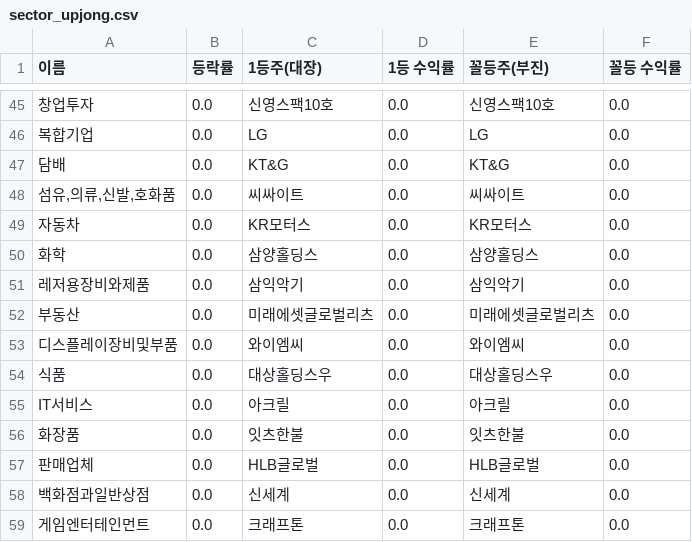
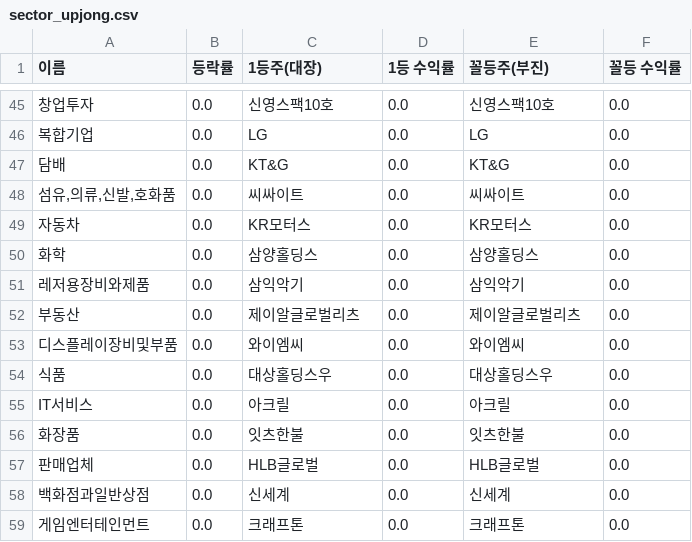
Before and after one commit to bong93/Stock_Advisor_DASHBOARD, a CSV file: sector_upjong.csv, drawn as a sheet; only a part is shown, gaps mark what is left out.

```diff
--- a/sector_upjong.csv
+++ b/sector_upjong.csv
@@ -51,3 +51,3 @@
 레저용장비와제품,0.0,삼익악기,0.0,삼익악기,0.0
-부동산,0.0,미래에셋글로벌리츠,0.0,미래에셋글로벌리츠,0.0
+부동산,0.0,제이알글로벌리츠,0.0,제이알글로벌리츠,0.0
 디스플레이장비및부품,0.0,와이엠씨,0.0,와이엠씨,0.0
```
Also changed, not shown: etf_scanner_result.csv, morning_scan_result.csv, 1 other file.
